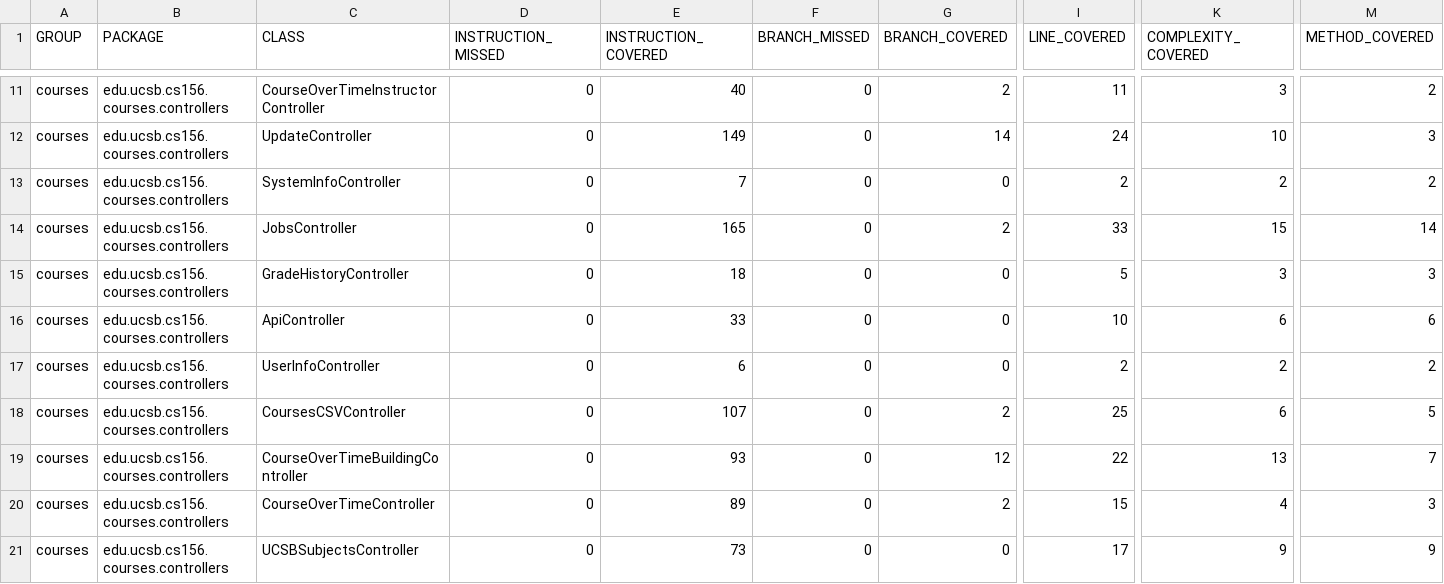
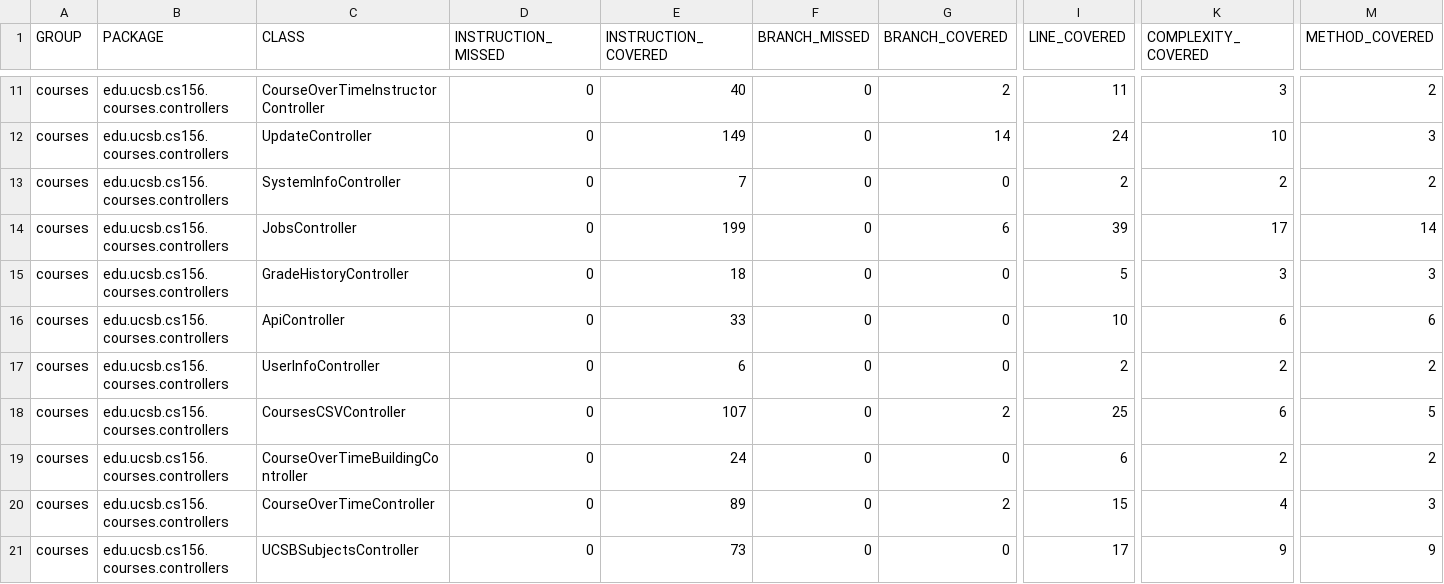
Before and after one commit to ucsb-cs156-s25/proj-courses-s25-02, a CSV file: jacoco/jacoco.csv, drawn as a sheet; only a part is shown, gaps mark what is left out; the diff names each change by its address in the sheet, - before the commit and + after, or states it on an @@ line.

```diff
--- a/jacoco/jacoco.csv
+++ b/jacoco/jacoco.csv
-E14 (INSTRUCTION_COVERED): 165
+E14 (INSTRUCTION_COVERED): 199
-G14 (BRANCH_COVERED): 2
+G14 (BRANCH_COVERED): 6
-I14 (LINE_COVERED): 33
+I14 (LINE_COVERED): 39
-K14 (COMPLEXITY_COVERED): 15
+K14 (COMPLEXITY_COVERED): 17
-E19 (INSTRUCTION_COVERED): 93
+E19 (INSTRUCTION_COVERED): 24
-G19 (BRANCH_COVERED): 12
+G19 (BRANCH_COVERED): 0
-I19 (LINE_COVERED): 22
+I19 (LINE_COVERED): 6
-K19 (COMPLEXITY_COVERED): 13
+K19 (COMPLEXITY_COVERED): 2
-M19 (METHOD_COVERED): 7
+M19 (METHOD_COVERED): 2
```
Also changed, not shown: 9 other files.
